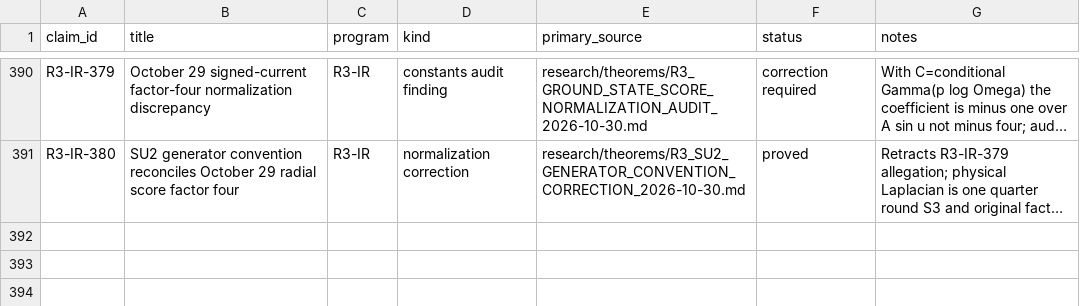
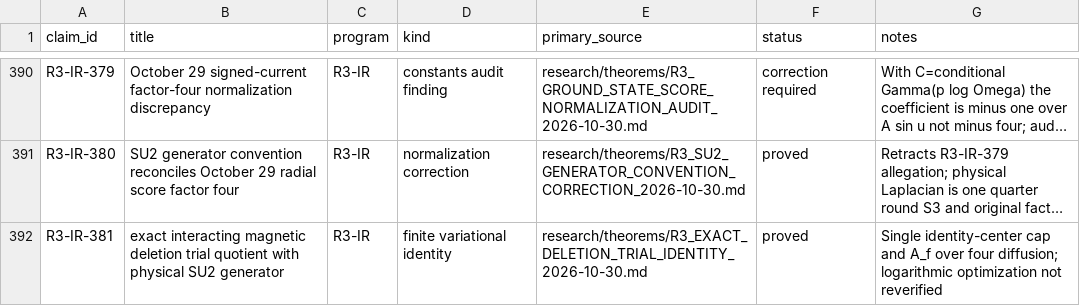
Before and after one commit to syncgravity/Singular-Boundary, a CSV file: research/claims/CLAIM_LEDGER.csv, drawn as a sheet; only a part is shown, gaps mark what is left out; long unchanged cells end in …; the diff names each change by its address in the sheet, - before the commit and + after, or states it on an @@ line.

Commit message:
ledger: record independently verified deletion trial quotient

```diff
--- a/research/claims/CLAIM_LEDGER.csv
+++ b/research/claims/CLAIM_LEDGER.csv
+row 392: R3-IR-381 | exact interacting magnetic deletion trial quotient with physical SU2 generator | R3-IR | finite variational identity | research/theorems/R3_EXACT_DELETION_TRIAL_IDENTITY_2026-10-30.md | proved | Single identity-center cap and A_f over four diffusion; logarithmic optimization not reverified
```
